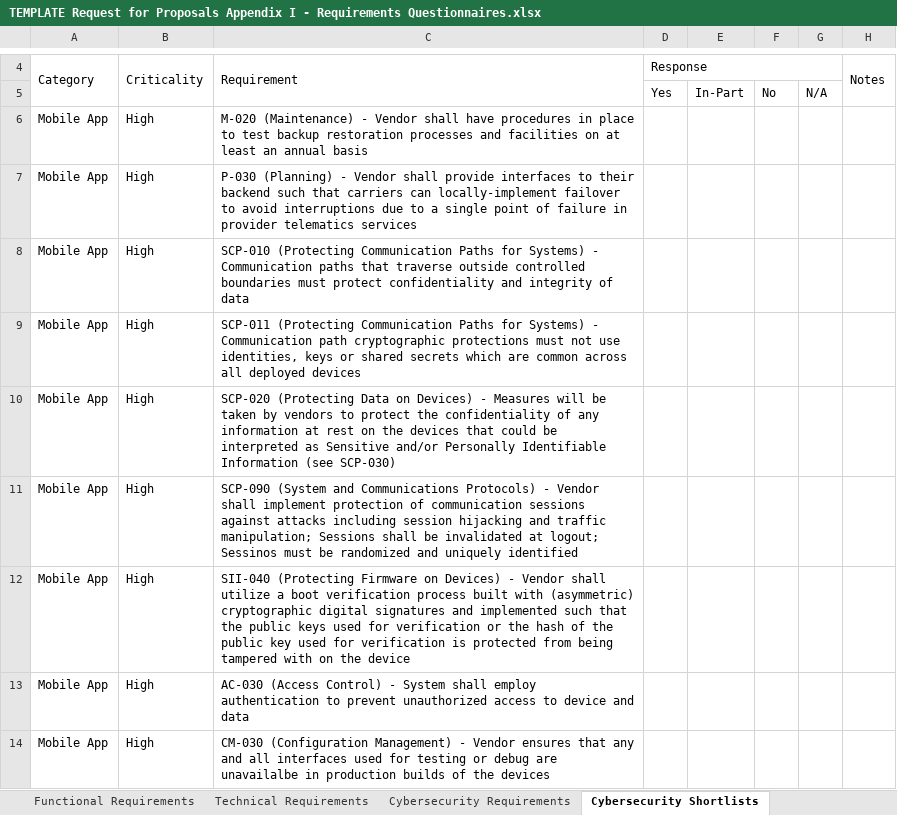
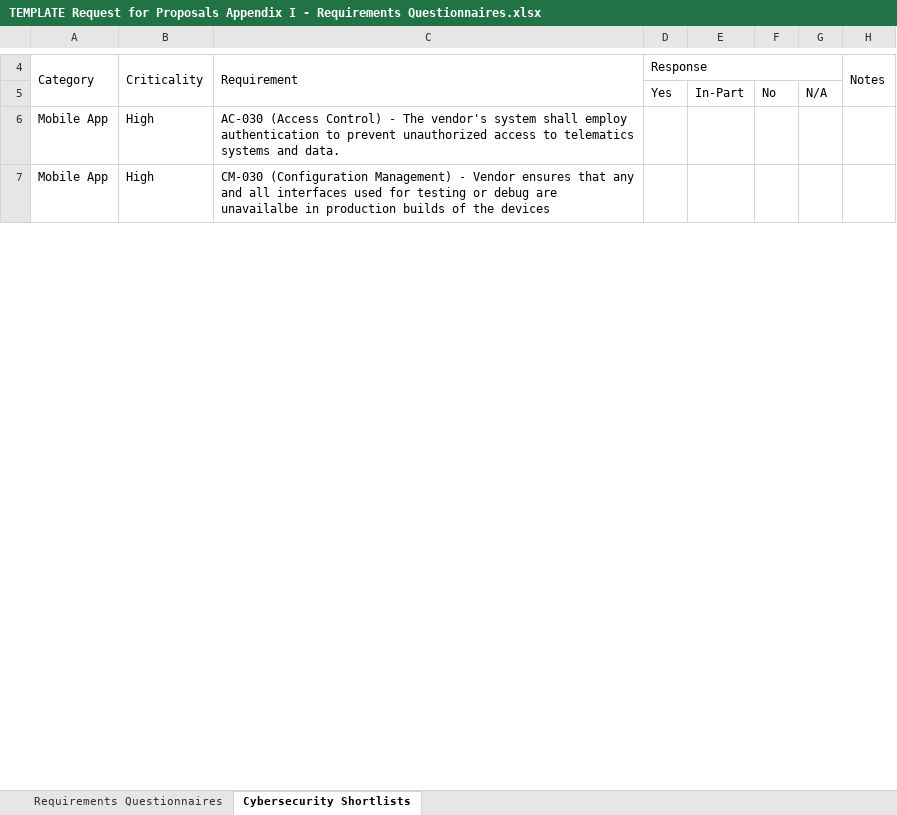
Before and after one commit to nmfta-repo/nmfta-rfp_templates, an Excel workbook: TEMPLATE Request for Proposals Appendix I - Requirements Questionnaires.xlsx, sheet Cybersecurity Shortlists, drawn as a sheet; only a part is shown, gaps mark what is left out; values as stored, in another font and other column widths than the file's, no cell formats; removed rows and columns are numbered as before the commit, all else as after; the diff covers the shown part only; the diff names each change by its address in the sheet, - before the commit and + after, or states it on an @@ line.

Commit message:
combining all requirement categories into questionnaire -- issue #35
* updating 'how to contribute' instructions to include deleting blank
rows

```diff
--- a/TEMPLATE Request for Proposals Appendix I - Requirements Questionnaires.xlsx (sheet Cybersecurity Shortlists)
+++ b/TEMPLATE Request for Proposals Appendix I - Requirements Questionnaires.xlsx (sheet Cybersecurity Shortlists)
-sheet tab: Functional Requirements
+sheet tab: Requirements Questionnaires
-sheet tab: Technical Requirements
-sheet tab: Cybersecurity Requirements
-row 6: Mobile App | High | M-020 (Maintenance) - Vendor shall have procedures in place to test backup restoration processes and facilities on at least an annual basis
-row 7: Mobile App | High | P-030 (Planning) - Vendor shall provide interfaces to their backend such that carriers can locally-implement failover to avoid interruptions due to a single point of failure in provider telematics services
-row 8: Mobile App | High | SCP-010 (Protecting Communication Paths for Systems) - Communication paths that traverse outside controlled boundaries must protect confidentiality and integrity of data
-row 9: Mobile App | High | SCP-011 (Protecting Communication Paths for Systems) - Communication path cryptographic protections must not use identities, keys or shared secrets which are common across all deployed devices
-row 10: Mobile App | High | SCP-020 (Protecting Data on Devices) - Measures will be taken by vendors to protect the confidentiality of any information at rest on the devices that could be interpreted as Sensitive and/or Personally Identifiable Information (see SCP-030)
-row 11: Mobile App | High | SCP-090 (System and Communications Protocols) - Vendor shall implement protection of communication sessions against attacks including session hijacking and traffic manipulation; Sessions shall be invalidated at logout; Sessinos must be randomized and uniquely identified
-row 12: Mobile App | High | SII-040 (Protecting Firmware on Devices) - Vendor shall utilize a boot verification process built with (asymmetric) cryptographic digital signatures and implemented such that the public keys used for verification or the hash of the public key used for verification is protected from being tampered with on the device
-C6: …Control) - System shall employ authentication to prevent unauthorized access to device and data
+C6: …Control) - The vendor's system shall employ authentication to prevent unauthorized access to telematics systems and data.
```
Also changed, not shown: 76 added rows, 72 removed rows and 136 edited cells elsewhere in this sheet, sheet Requirements Questionnaires, cell formats, src/Source Sheet for Edits - Shortlists and Requirements Matrix.xlsx, 1 other file.
